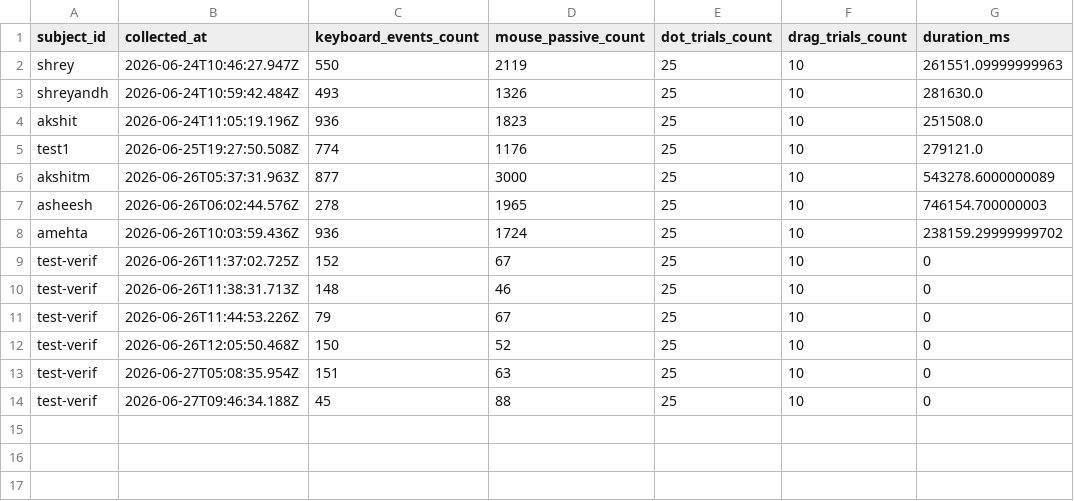
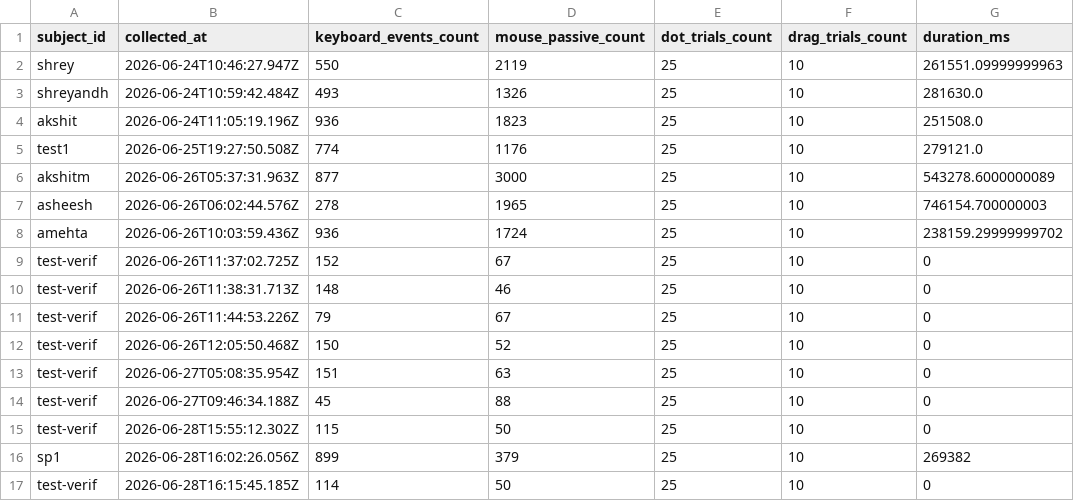
Before and after one commit to BriskAM/behave-guard, a CSV file: behaveguard/data/sessions.csv, drawn as a sheet.

```diff
--- a/behaveguard/data/sessions.csv
+++ b/behaveguard/data/sessions.csv
@@ -14 +14,4 @@ test-verif,2026-06-27T05:08:35.954Z,151,63,25,10,0
 test-verif,2026-06-27T09:46:34.188Z,45,88,25,10,0
+test-verif,2026-06-28T15:55:12.302Z,115,50,25,10,0
+sp1,2026-06-28T16:02:26.056Z,899,379,25,10,269382
+test-verif,2026-06-28T16:15:45.185Z,114,50,25,10,0
```
Also changed, not shown: behaveguard/data/drag_trials.csv, 49 other files.
